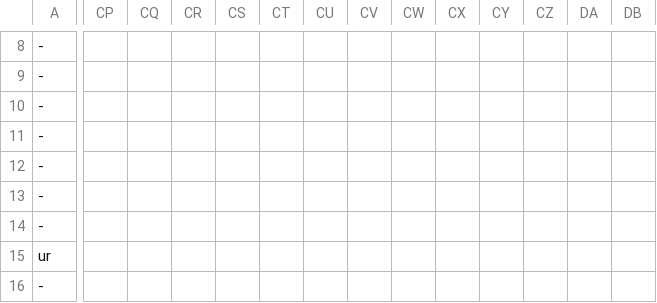
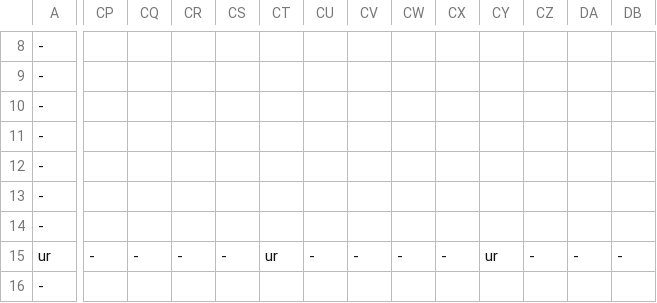
Before and after one commit to buttsj/c-sharp-mario, a CSV file: Sprint 4/Sprint_4Content/Maps/VVVVVVMap.csv, drawn as a sheet; only a part is shown, gaps mark what is left out; the diff covers the shown part only; the diff names each change by its address in the sheet, - before the commit and + after, or states it on an @@ line.

```diff
--- a/Sprint 4/Sprint_4Content/Maps/VVVVVVMap.csv
+++ b/Sprint 4/Sprint_4Content/Maps/VVVVVVMap.csv
-CP15: (empty)
+CP15: -
-CQ15: (empty)
+CQ15: -
-CR15: (empty)
+CR15: -
-CS15: (empty)
+CS15: -
-CT15: (empty)
+CT15: ur
-CU15: (empty)
+CU15: -
-CV15: (empty)
+CV15: -
-CW15: (empty)
+CW15: -
-CX15: (empty)
+CX15: -
-CY15: (empty)
+CY15: ur
-CZ15: (empty)
+CZ15: -
-DA15: (empty)
+DA15: -
-DB15: (empty)
+DB15: -
```
Also changed, not shown: 152 edited cells elsewhere in this file, 8 other files.
